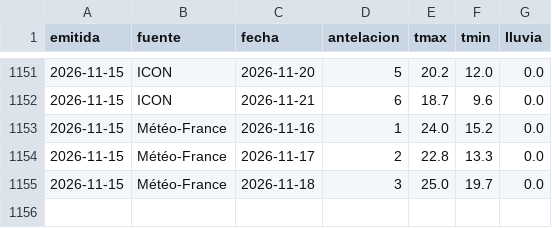
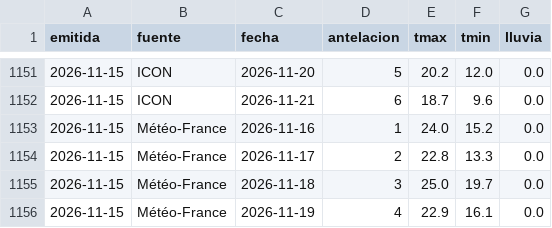
Before and after one commit to ljd285/weather-dash, a CSV file: data/previsiones_8416.csv, drawn as a sheet; only a part is shown, gaps mark what is left out.

```diff
--- a/data/previsiones_8416.csv
+++ b/data/previsiones_8416.csv
@@ -1155 +1155,2 @@ emitida,fuente,fecha,antelacion,tmax,tmin,lluvia
 2026-11-15,Météo-France,2026-11-18,3,25.0,19.7,0.0
+2026-11-15,Météo-France,2026-11-19,4,22.9,16.1,0.0
```
